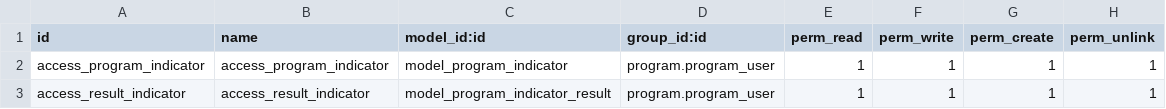
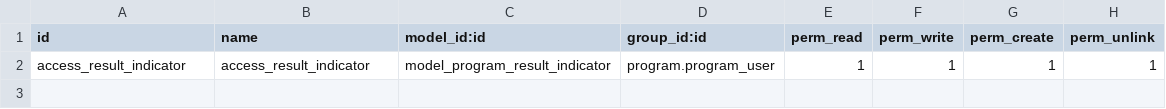
Before and after one commit to OCA/program, a CSV file: program_indicator/security/ir.model.access.csv, drawn as a sheet.

Commit message:
Remove program_indicator model

```diff
--- a/program_indicator/security/ir.model.access.csv
+++ b/program_indicator/security/ir.model.access.csv
@@ -1,3 +1,2 @@
 "id","name","model_id:id","group_id:id","perm_read","perm_write","perm_create","perm_unlink"
-access_program_indicator,access_program_indicator,model_program_indicator,program.program_user,1,1,1,1
-access_result_indicator,access_result_indicator,model_program_indicator_result,program.program_user,1,1,1,1
+access_result_indicator,access_result_indicator,model_program_result_indicator,program.program_user,1,1,1,1
```
Also changed, not shown: 9 other files.
